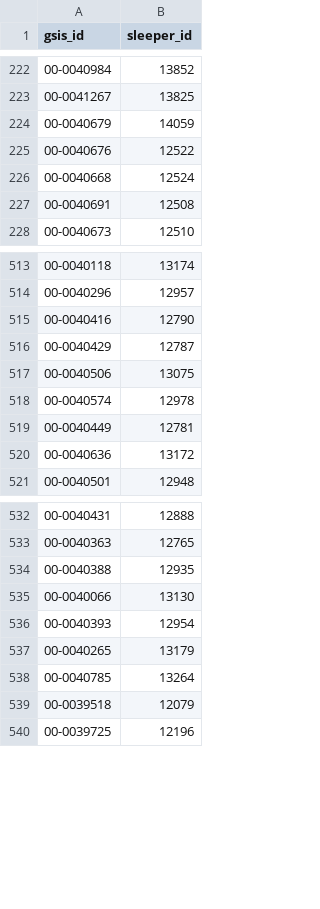
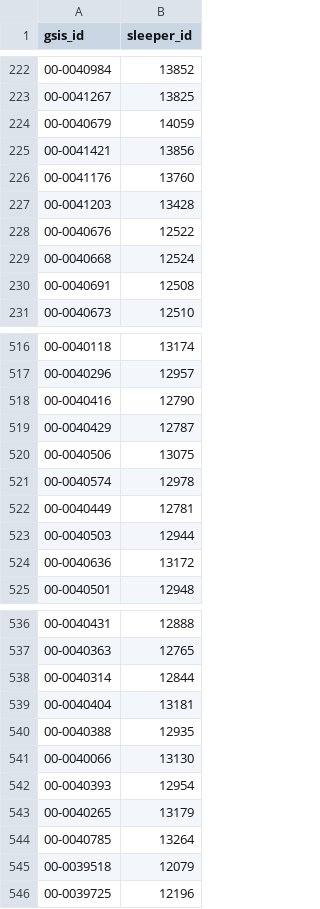
Before and after one commit to kevintatro87-code/FantasyReturnProjections, a CSV file: data/id_map.csv, drawn as a sheet; only a part is shown, gaps mark what is left out; the diff names each change by its address in the sheet, - before the commit and + after, or states it on an @@ line.

```diff
--- a/data/id_map.csv
+++ b/data/id_map.csv
+row 225: 00-0041421 | 13856
+row 226: 00-0041176 | 13760
+row 227: 00-0041203 | 13428
+row 523: 00-0040503 | 12944
+row 538: 00-0040314 | 12844
+row 539: 00-0040404 | 13181
```
Also changed, not shown: data/schedule.csv, 2 other files.
